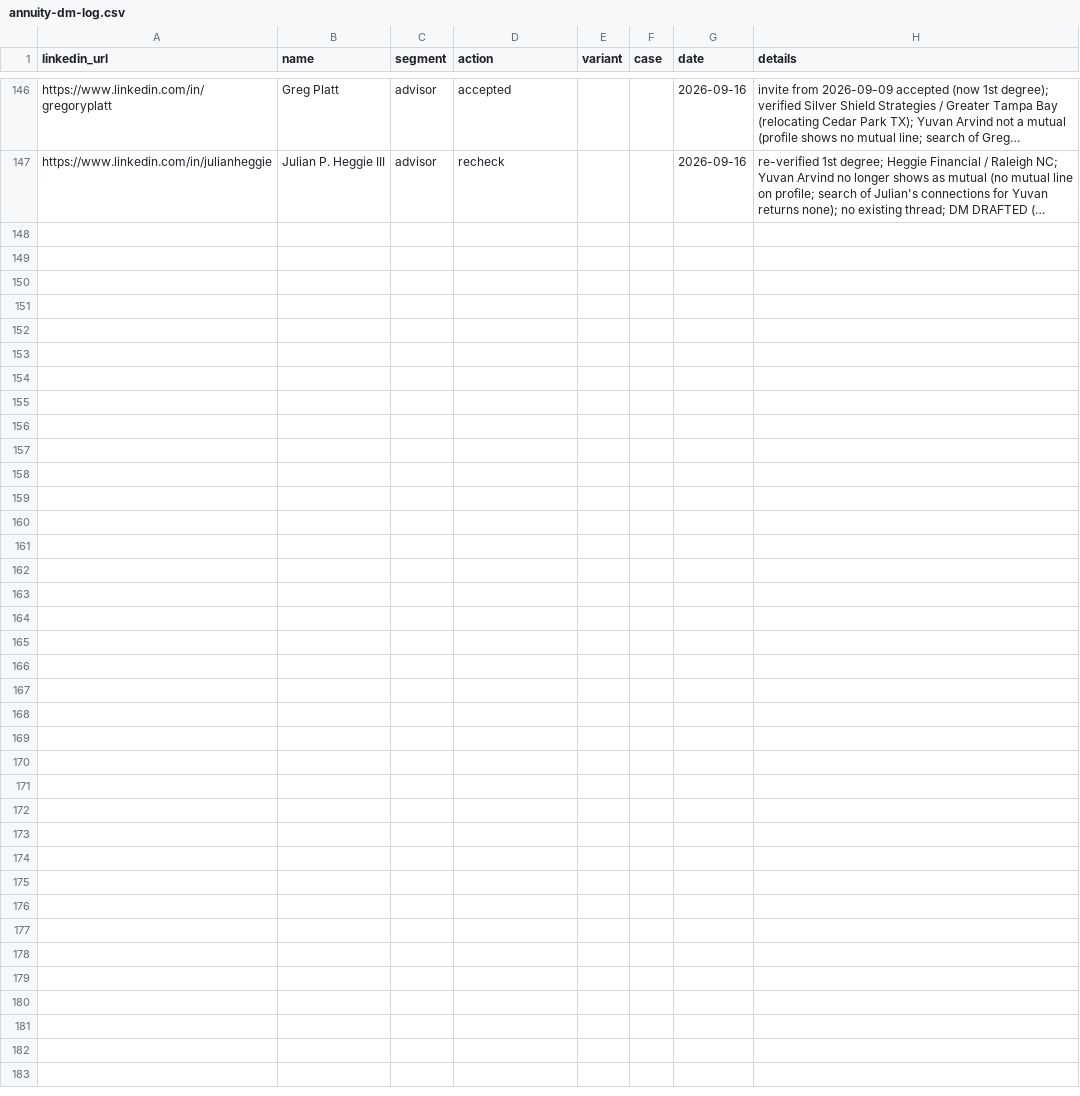
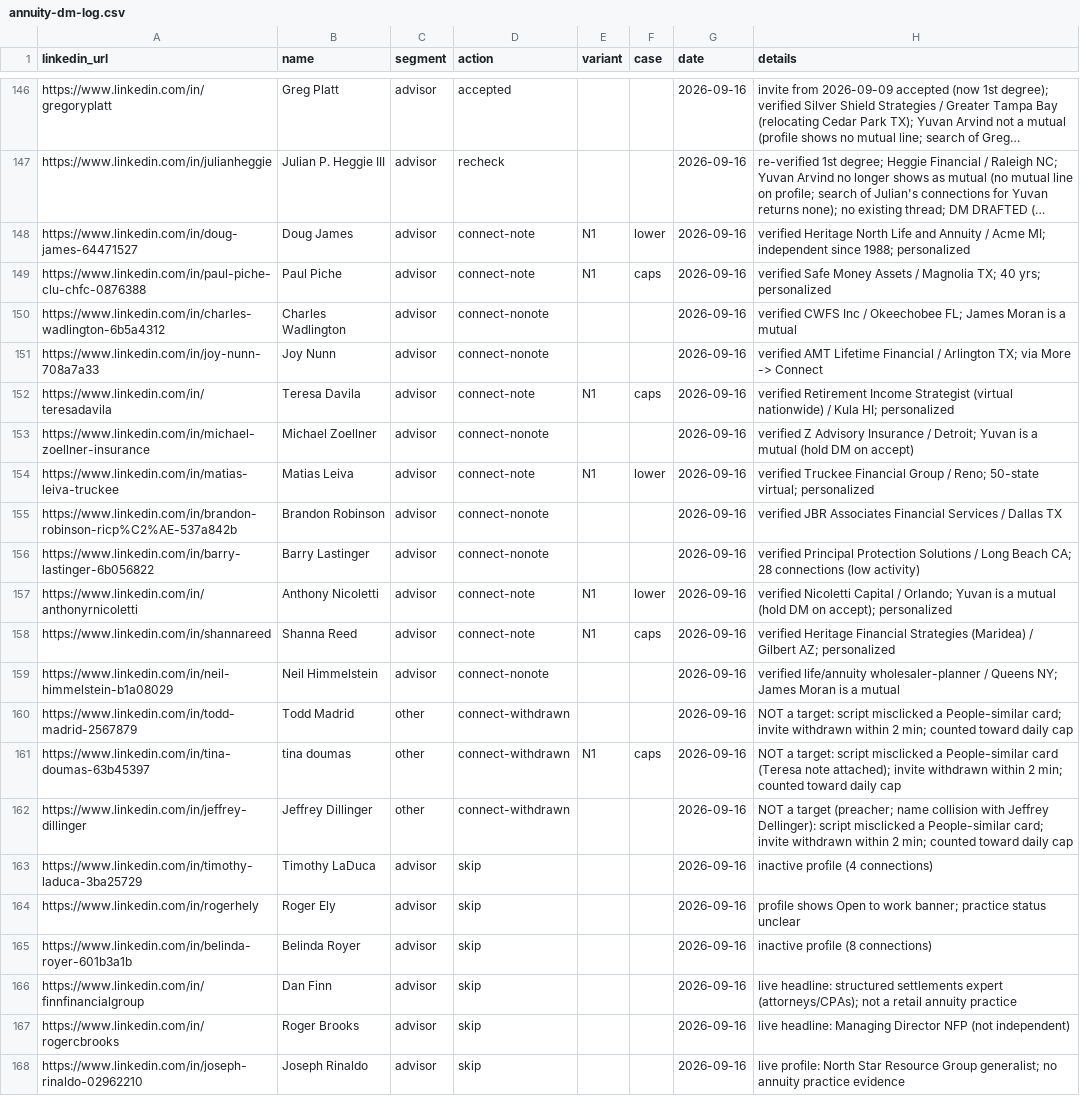
Before and after one commit to varunsathyanarayanan-1515/Outreach, a CSV file: context_docs/annuity/annuity-dm-log.csv, drawn as a sheet; only a part is shown, gaps mark what is left out; long unchanged cells end in …; the diff names each change by its address in the sheet, - before the commit and + after, or states it on an @@ line.

```diff
--- a/context_docs/annuity/annuity-dm-log.csv
+++ b/context_docs/annuity/annuity-dm-log.csv
+row 148: https://www.linkedin.com/in/doug-james-64471527 | Doug James | advisor | connect-note | N1 | lower | 2026-09-16 | verified Heritage North Life and Annuity / Acme MI; independent since 1988; personalized
+row 149: https://www.linkedin.com/in/paul-piche-clu-chfc-0876388 | Paul Piche | advisor | connect-note | N1 | caps | 2026-09-16 | verified Safe Money Assets / Magnolia TX; 40 yrs; personalized
+row 150: https://www.linkedin.com/in/charles-wadlington-6b5a4312 | Charles Wadlington | advisor | connect-nonote |  |  | 2026-09-16 | verified CWFS Inc / Okeechobee FL; James Moran is a mutual
+row 151: https://www.linkedin.com/in/joy-nunn-708a7a33 | Joy Nunn | advisor | connect-nonote |  |  | 2026-09-16 | verified AMT Lifetime Financial / Arlington TX; via More -> Connect
+row 152: https://www.linkedin.com/in/teresadavila | Teresa Davila | advisor | connect-note | N1 | caps | 2026-09-16 | verified Retirement Income Strategist (virtual nationwide) / Kula HI; personalized
+row 153: https://www.linkedin.com/in/michael-zoellner-insurance | Michael Zoellner | advisor | connect-nonote |  |  | 2026-09-16 | verified Z Advisory Insurance / Detroit; Yuvan is a mutual (hold DM on accept)
+row 154: https://www.linkedin.com/in/matias-leiva-truckee | Matias Leiva | advisor | connect-note | N1 | lower | 2026-09-16 | verified Truckee Financial Group / Reno; 50-state virtual; personalized
+row 155: https://www.linkedin.com/in/brandon-robinson-ricp%C2%AE-537a842b | Brandon Robinson | advisor | connect-nonote |  |  | 2026-09-16 | verified JBR Associates Financial Services / Dallas TX
+row 156: https://www.linkedin.com/in/barry-lastinger-6b056822 | Barry Lastinger | advisor | connect-nonote |  |  | 2026-09-16 | verified Principal Protection Solutions / Long Beach CA; 28 connections (low activity)
+row 157: https://www.linkedin.com/in/anthonyrnicoletti | Anthony Nicoletti | advisor | connect-note | N1 | lower | 2026-09-16 | verified Nicoletti Capital / Orlando; Yuvan is a mutual (hold DM on accept); personalized
+row 158: https://www.linkedin.com/in/shannareed | Shanna Reed | advisor | connect-note | N1 | caps | 2026-09-16 | verified Heritage Financial Strategies (Maridea) / Gilbert AZ; personalized
+row 159: https://www.linkedin.com/in/neil-himmelstein-b1a08029 | Neil Himmelstein | advisor | connect-nonote |  |  | 2026-09-16 | verified life/annuity wholesaler-planner / Queens NY; James Moran is a mutual
+row 160: https://www.linkedin.com/in/todd-madrid-2567879 | Todd Madrid | other | connect-withdrawn |  |  | 2026-09-16 | NOT a target: script misclicked a People-similar card; invite withdrawn within 2 min; counted toward daily cap
+row 161: https://www.linkedin.com/in/tina-doumas-63b45397 | tina doumas | other | connect-withdrawn | N1 | caps | 2026-09-16 | NOT a target: script misclicked a People-similar card (Teresa note attached); invite withdrawn within 2 min; counted toward daily cap
+row 162: https://www.linkedin.com/in/jeffrey-dillinger | Jeffrey Dillinger | other | connect-withdrawn |  |  | 2026-09-16 | NOT a target (preacher; name collision with Jeffrey Dellinger): script misclicked a People-similar card; invite withdrawn within 2 min; counted toward daily cap
+row 163: https://www.linkedin.com/in/timothy-laduca-3ba25729 | Timothy LaDuca | advisor | skip |  |  | 2026-09-16 | inactive profile (4 connections)
+row 164: https://www.linkedin.com/in/rogerhely | Roger Ely | advisor | skip |  |  | 2026-09-16 | profile shows Open to work banner; practice status unclear
+row 165: https://www.linkedin.com/in/belinda-royer-601b3a1b | Belinda Royer | advisor | skip |  |  | 2026-09-16 | inactive profile (8 connections)
+row 166: https://www.linkedin.com/in/finnfinancialgroup | Dan Finn | advisor | skip |  |  | 2026-09-16 | live headline: structured settlements expert (attorneys/CPAs); not a retail annuity practice
+row 167: https://www.linkedin.com/in/rogercbrooks | Roger Brooks | advisor | skip |  |  | 2026-09-16 | live headline: Managing Director NFP (not independent)
+row 168: https://www.linkedin.com/in/joseph-rinaldo-02962210 | Joseph Rinaldo | advisor | skip |  |  | 2026-09-16 | live profile: North Star Resource Group generalist; no annuity practice evidence
```
Also changed, not shown: 1 other file.
